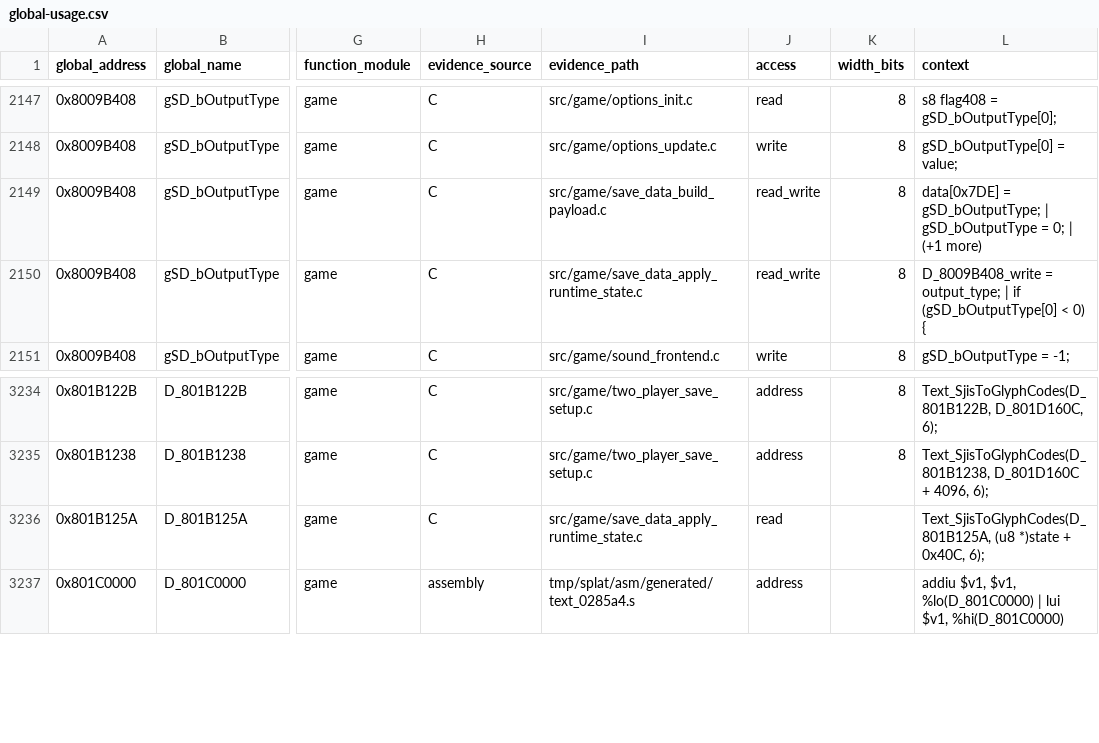
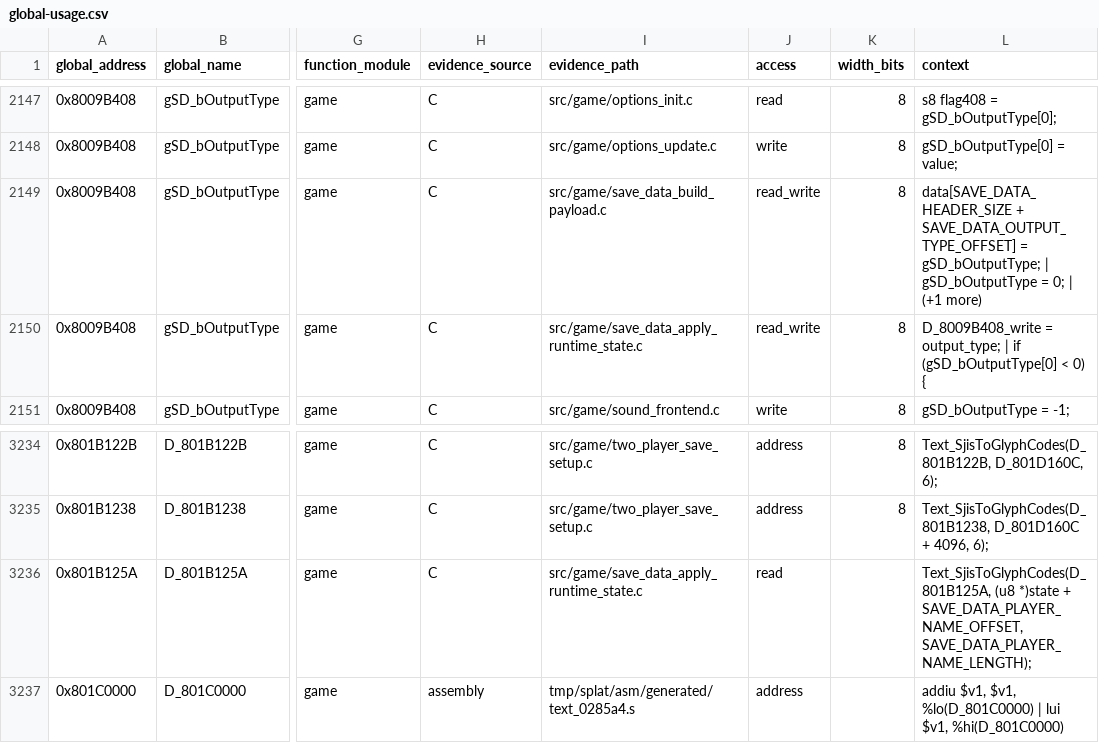
Before and after one commit to Unchiga/memories-decomp, a CSV file: notes/global-usage.csv, drawn as a sheet; only a part is shown, gaps mark what is left out; the diff names each change by its address in the sheet, - before the commit and + after, or states it on an @@ line.

```diff
--- a/notes/global-usage.csv
+++ b/notes/global-usage.csv
-L2149 (context): data[0x7DE] = gSD_bOutputType;…
+L2149 (context): data[SAVE_DATA_HEADER_SIZE + SAVE_DATA_OUTPUT_TYPE_OFFSET] = gSD_bOutputType;…
-L3236 (context): …*)state + 0x40C, 6);
+L3236 (context): …*)state + SAVE_DATA_PLAYER_NAME_OFFSET, SAVE_DATA_PLAYER_NAME_LENGTH);
```
Also changed, not shown: 3 other files.
